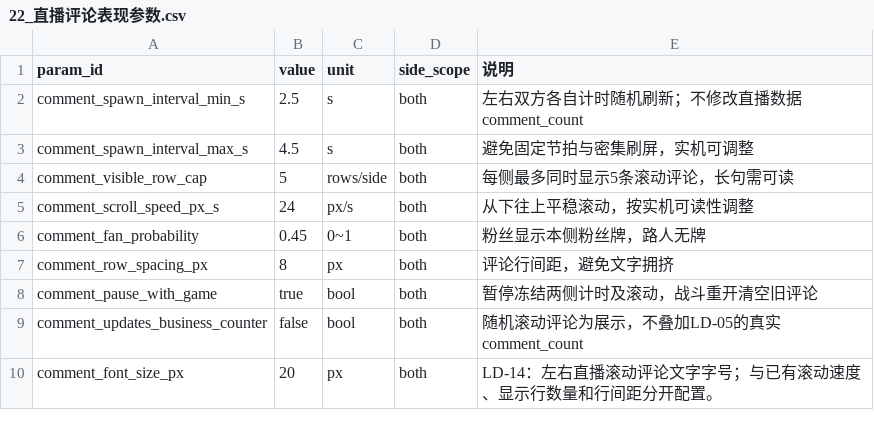
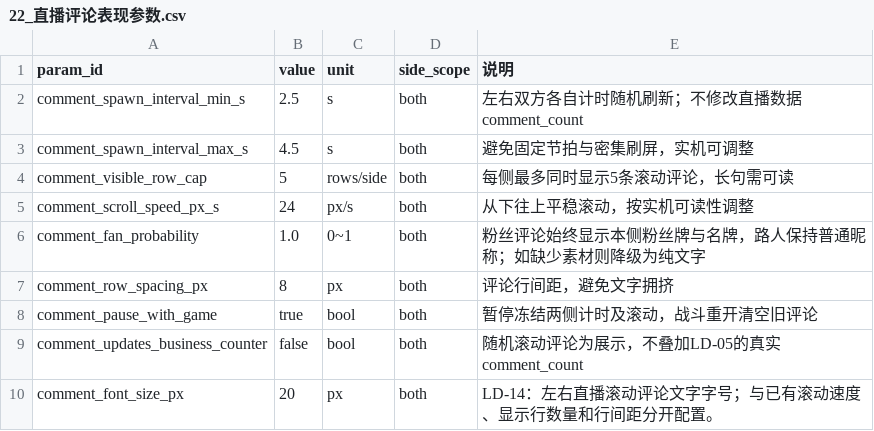
Before and after one commit to leetrav/Empty-start, a CSV file: data/source_tables/22_直播评论表现参数.csv, drawn as a sheet.

Commit message:
LD-22: keep fan badge visible on fan comments
Static review passed. Merge for integration; no additional work dispatched.

```diff
--- a/data/source_tables/22_直播评论表现参数.csv
+++ b/data/source_tables/22_直播评论表现参数.csv
@@ -5,3 +5,3 @@ comment_visible_row_cap,5,rows/side,both,每侧最多同时显示5条滚动评
 comment_scroll_speed_px_s,24,px/s,both,从下往上平稳滚动，按实机可读性调整
-comment_fan_probability,0.45,0~1,both,粉丝显示本侧粉丝牌，路人无牌
+comment_fan_probability,1.0,0~1,both,粉丝评论始终显示本侧粉丝牌与名牌，路人保持普通昵称；如缺少素材则降级为纯文字
 comment_row_spacing_px,8,px,both,评论行间距，避免文字拥挤
```
